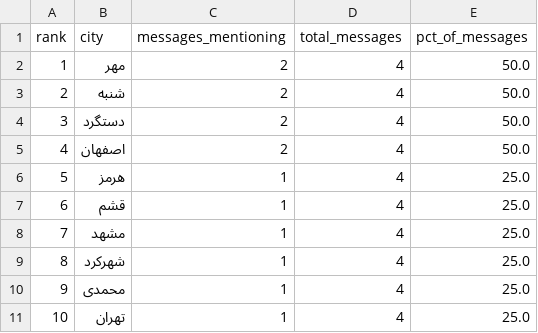
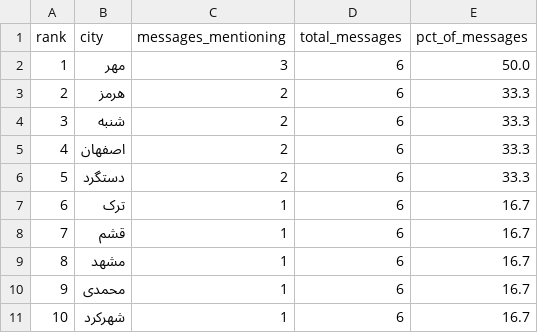
Before and after one commit to Baggiest/ZADAN, a CSV file: public/sample/counts-24h.csv, drawn as a sheet.

```diff
--- a/public/sample/counts-24h.csv
+++ b/public/sample/counts-24h.csv
@@ -1,11 +1,11 @@
 rank,city,messages_mentioning,total_messages,pct_of_messages
-1,مهر,2,4,50.0
-2,شنبه,2,4,50.0
-3,دستگرد,2,4,50.0
-4,اصفهان,2,4,50.0
-5,هرمز,1,4,25.0
-6,قشم,1,4,25.0
-7,مشهد,1,4,25.0
-8,شهرکرد,1,4,25.0
-9,محمدی,1,4,25.0
-10,تهران,1,4,25.0
+1,مهر,3,6,50.0
+2,هرمز,2,6,33.3
+3,شنبه,2,6,33.3
+4,اصفهان,2,6,33.3
+5,دستگرد,2,6,33.3
+6,ترک,1,6,16.7
+7,قشم,1,6,16.7
+8,مشهد,1,6,16.7
+9,محمدی,1,6,16.7
+10,شهرکرد,1,6,16.7
```
Also changed, not shown: public/sample/counts-48h.csv, public/sample/counts-72h.csv, 1 other file.
